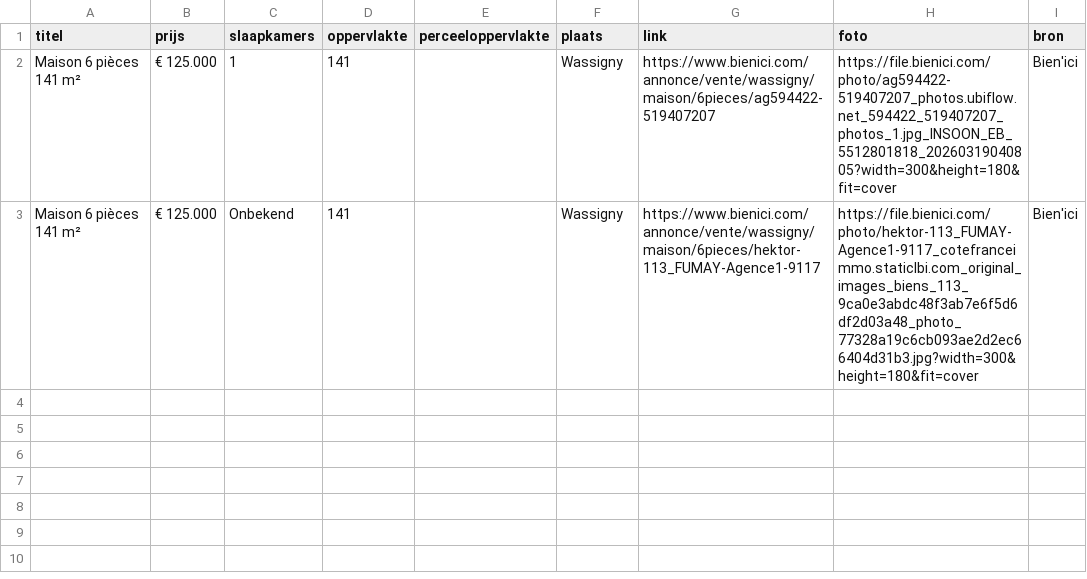
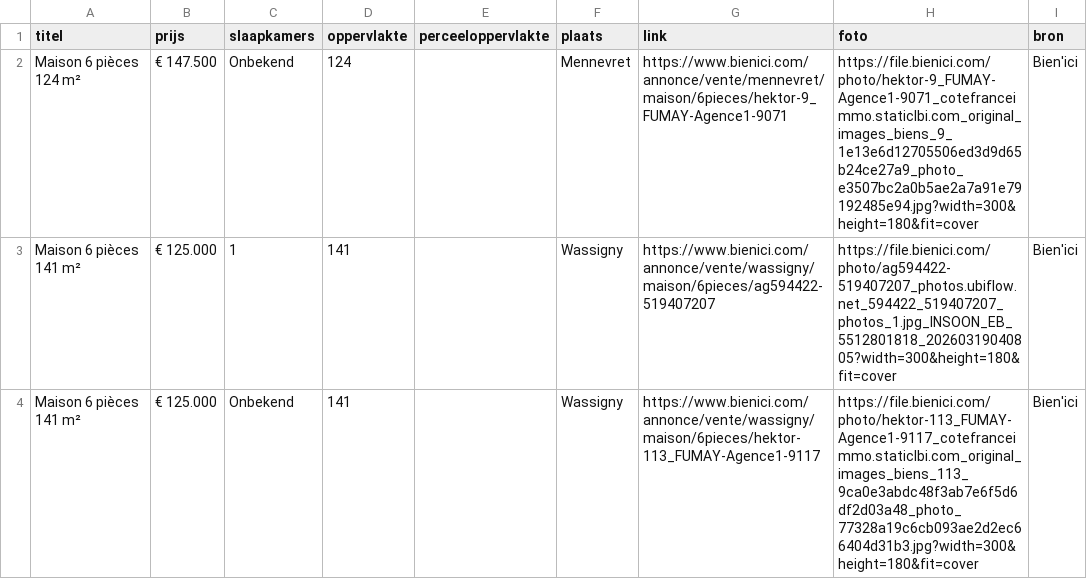
Before and after one commit to janvijverberg918/Huizenzoeker-Frankrijk, a CSV file: woningen_02630_bienici.csv, drawn as a sheet.

```diff
--- a/woningen_02630_bienici.csv
+++ b/woningen_02630_bienici.csv
@@ -1,2 +1,3 @@
 titel,prijs,slaapkamers,oppervlakte,perceeloppervlakte,plaats,link,foto,bron
+Maison 6 pièces 124 m²,€ 147.500,Onbekend,124,,Mennevret,https://www.bienici.com/annonce/vente/mennevret/maison/6pieces/hektor-9_FUMAY-Agence1-9071,https://file.bienici.com/photo/hektor-9_FUMAY-Agence1-9071_cotefranceimmo.staticlbi.com_original_images_biens_9_1e13e6d12705506ed3d9d65b24ce27a9_photo_e3507bc2a0b5ae2a7a91e79192485e94.jpg?width=300&height=180&fit=cover,Bien'ici
 Maison 6 pièces 141 m²,€ 125.000,1,141,,Wassigny,https://www.bienici.com/annonce/vente/wassigny/maison/6pieces/ag594422-519407207,https://file.bienici.com/photo/ag594422-519407207_photos.ubiflow.net_594422_519407207_photos_1.jpg_INSOON_EB_5512801818_20260319040805?width=300&height=180&fit=cover,Bien'ici
```
Also changed, not shown: woningen_02500_bienici.csv, woningen_08000_bienici.csv, 12 other files.
